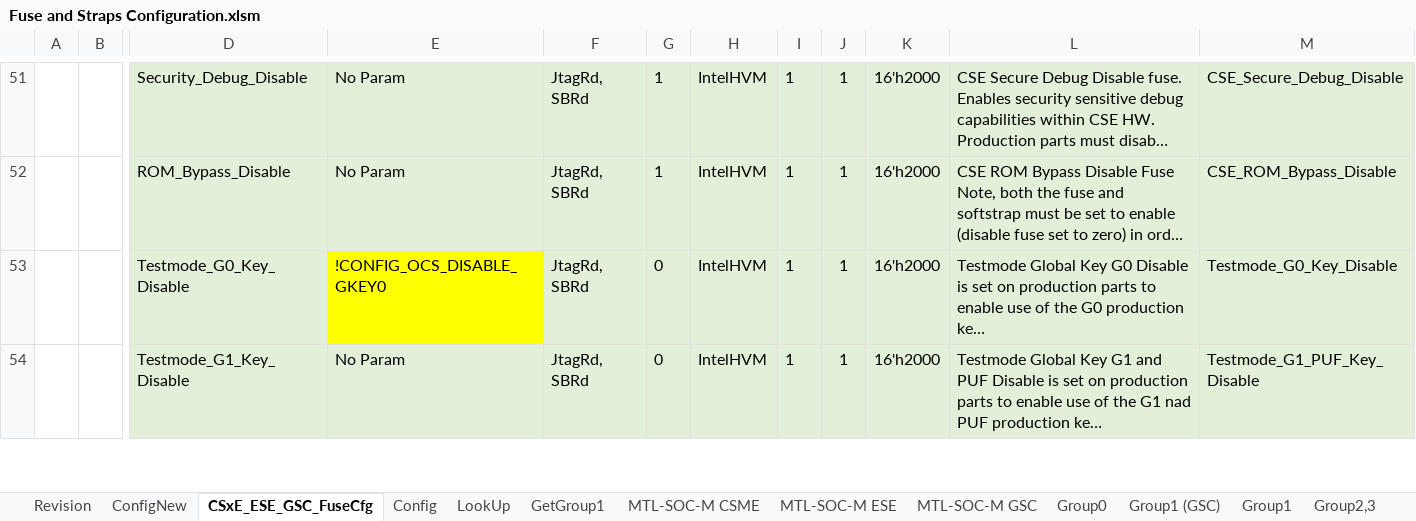
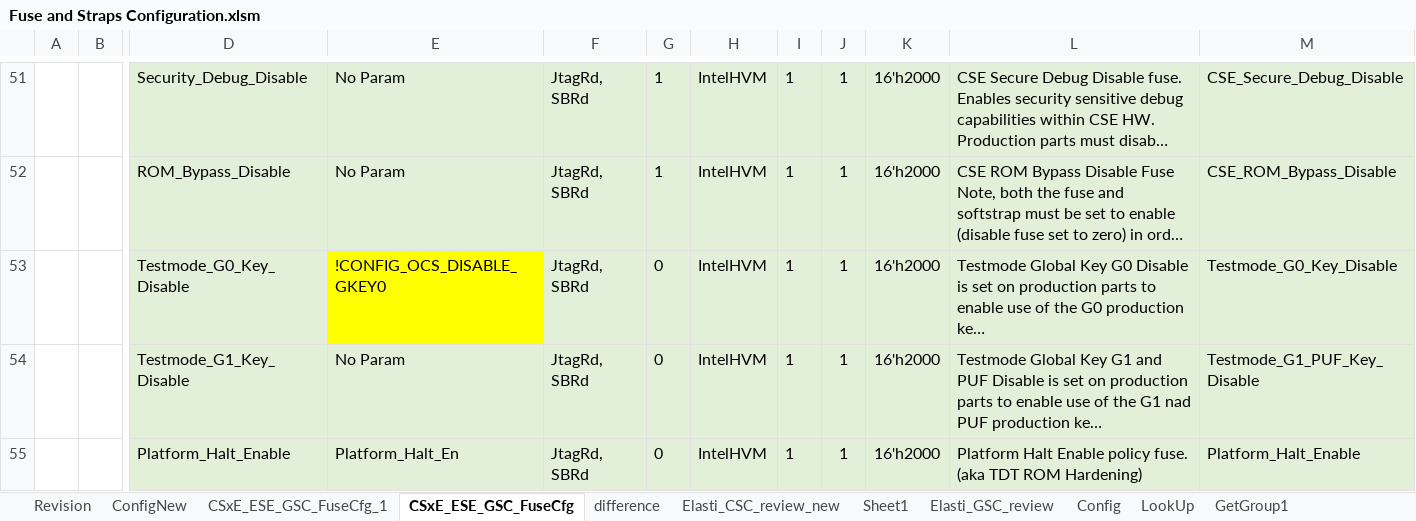
Before and after one commit to jasonx-tsao/exp_vtb, an Excel workbook: ArchSpecs/Working/Fuse and Straps Configuration.xlsm, sheet CSxE_ESE_GSC_FuseCfg, drawn as a sheet; only a part is shown, gaps mark what is left out; long unchanged cells end in …; values as stored, in another font and other column widths than the file's, no borders; conditional formats and table styles not drawn; rows hold the shown columns only; the diff covers the shown part only; the diff names each change by its address in the sheet, - before the commit and + after, or states it on an @@ line.

Commit message:
CSC and GSC Elasti Fuse Configuration
[git-p4: depot-paths = "//depot/projects/coe/CSME/": change = 794414]

```diff
--- a/ArchSpecs/Working/Fuse and Straps Configuration.xlsm (sheet CSxE_ESE_GSC_FuseCfg)
+++ b/ArchSpecs/Working/Fuse and Straps Configuration.xlsm (sheet CSxE_ESE_GSC_FuseCfg)
+sheet tab: CSxE_ESE_GSC_FuseCfg_1
+sheet tab: difference
+sheet tab: Elasti_CSC_review_new
+sheet tab: Sheet1
+sheet tab: Elasti_GSC_review
@@ row 55 unhidden:  |  | Platform_Halt_Enable | Platform_Halt_En | JtagRd, SBRd | 0 | IntelHVM | 1 | 1 | 16'h2000 | Platform Halt Enable policy fuse. (aka TDT ROM Hardening) | Platform_Halt_Enable @@
```
Also changed, not shown: 1 hidden or unhidden row and 2 edited cells elsewhere in this sheet, sheet ConfigNew, sheet Revision, charts or pictures.
